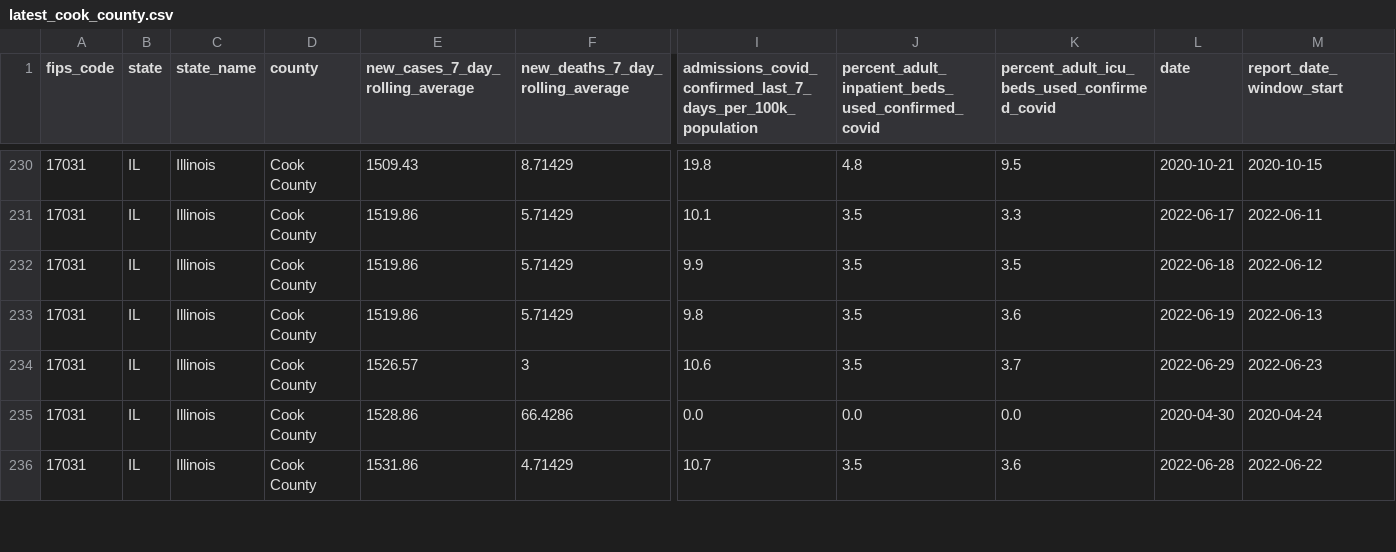
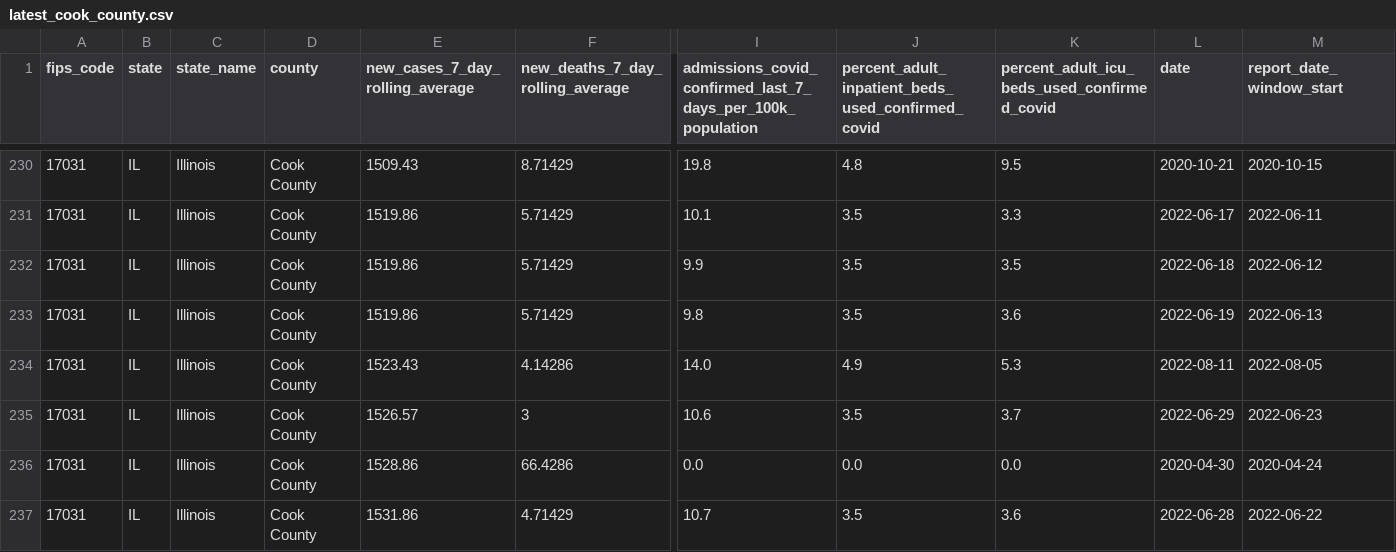
Before and after one commit to nofurtherinformation/py-workflow, a CSV file: csv/latest_cook_county.csv, drawn as a sheet; only a part is shown, gaps mark what is left out; rows hold the shown columns only; the diff covers the shown part only; the diff names each change by its address in the sheet, - before the commit and + after, or states it on an @@ line.

```diff
--- a/csv/latest_cook_county.csv
+++ b/csv/latest_cook_county.csv
+row 234: 17031 | IL | Illinois | Cook County | 1523.43 | 4.14286 | 14.0 | 4.9 | 5.3 | 2022-08-11 | 2022-08-05
```
Also changed, not shown: 26 edited cells elsewhere in this file.
